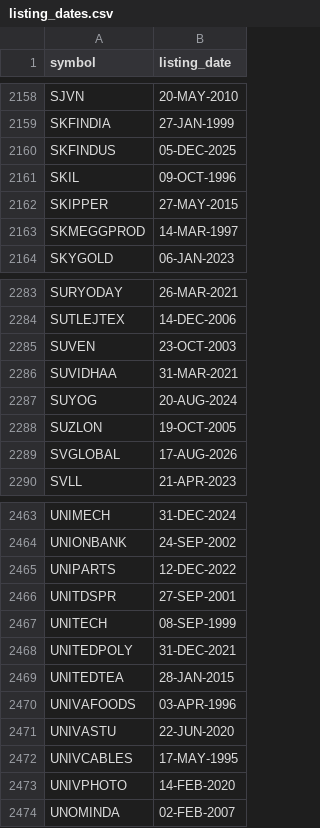
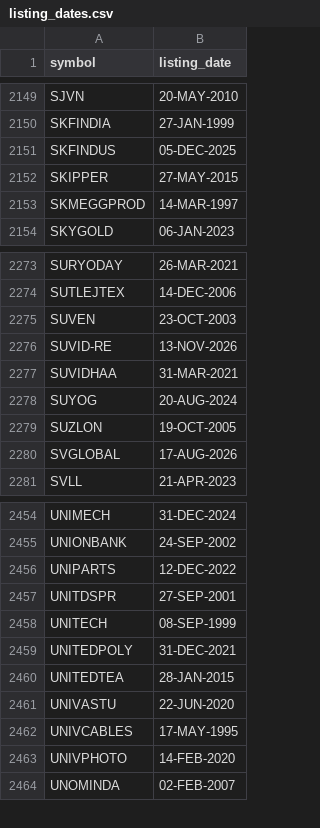
Before and after one commit to gbombx420/strong-sector-finder, a CSV file: listing_dates.csv, drawn as a sheet; only a part is shown, gaps mark what is left out; the diff covers the shown part only.

```diff
--- a/listing_dates.csv
+++ b/listing_dates.csv
@@ -2160,3 +2151,2 @@ SKFINDIA,27-JAN-1999
 SKFINDUS,05-DEC-2025
-SKIL,09-OCT-1996
 SKIPPER,27-MAY-2015
@@ -2285,2 +2275,3 @@ SUTLEJTEX,14-DEC-2006
 SUVEN,23-OCT-2003
+SUVID-RE,13-NOV-2026
 SUVIDHAA,31-MAR-2021
@@ -2469,3 +2460,2 @@ UNITEDPOLY,31-DEC-2021
 UNITEDTEA,28-JAN-2015
-UNIVAFOODS,03-APR-1996
 UNIVASTU,22-JUN-2020
```
Also changed, not shown: 1 added row and 10 removed rows elsewhere in this file, 2 other files.
